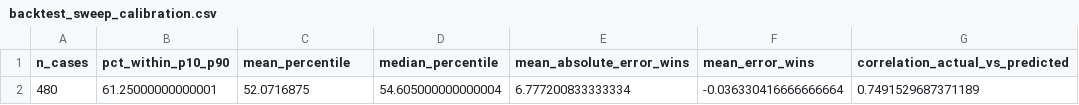
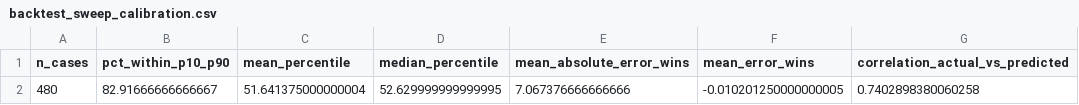
Before and after one commit to nachofrancoalm-dot/NBA-26-27-season-simulation, a CSV file: data/processed/backtest_sweep_calibration.csv, drawn as a sheet.

```diff
--- a/data/processed/backtest_sweep_calibration.csv
+++ b/data/processed/backtest_sweep_calibration.csv
@@ -1,2 +1,2 @@
 n_cases,pct_within_p10_p90,mean_percentile,median_percentile,mean_absolute_error_wins,mean_error_wins,correlation_actual_vs_predicted
-480,61.25000000000001,52.0716875,54.605000000000004,6.777200833333334,-0.036330416666666664,0.7491529687371189
+480,82.91666666666667,51.641375000000004,52.629999999999995,7.067376666666666,-0.010201250000000005,0.7402898380060258
```
Also changed, not shown: data/processed/backtest_sweep_summary.csv, data/processed/league_game_score_baseline.csv, 2 other files.
